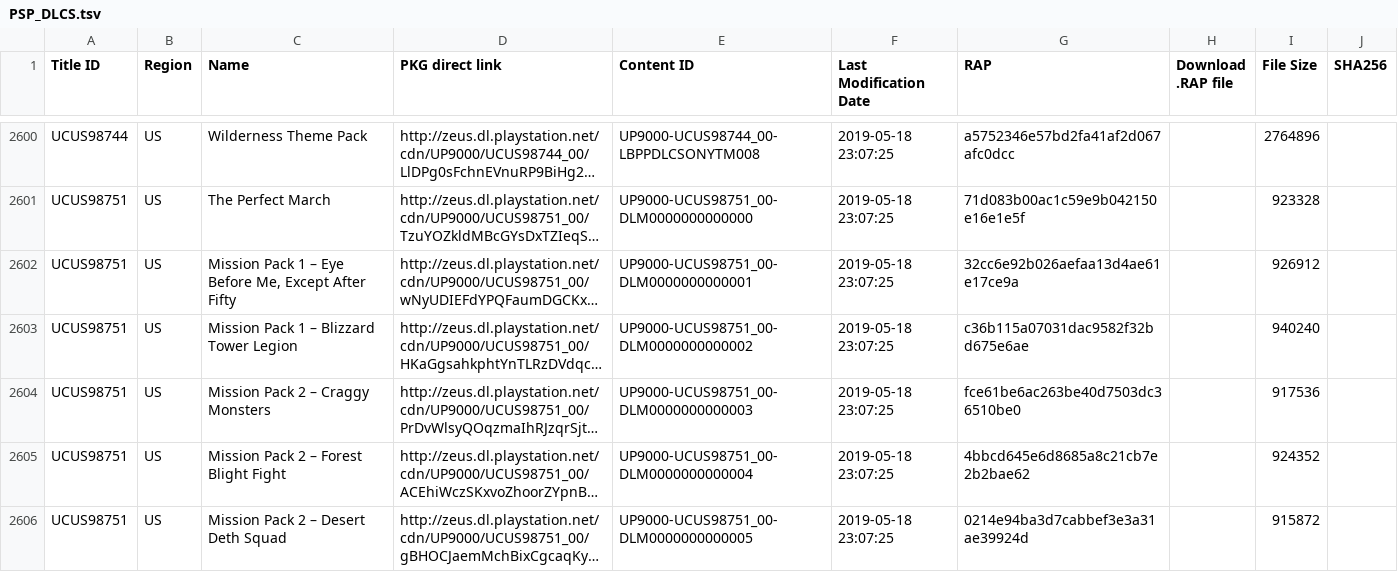
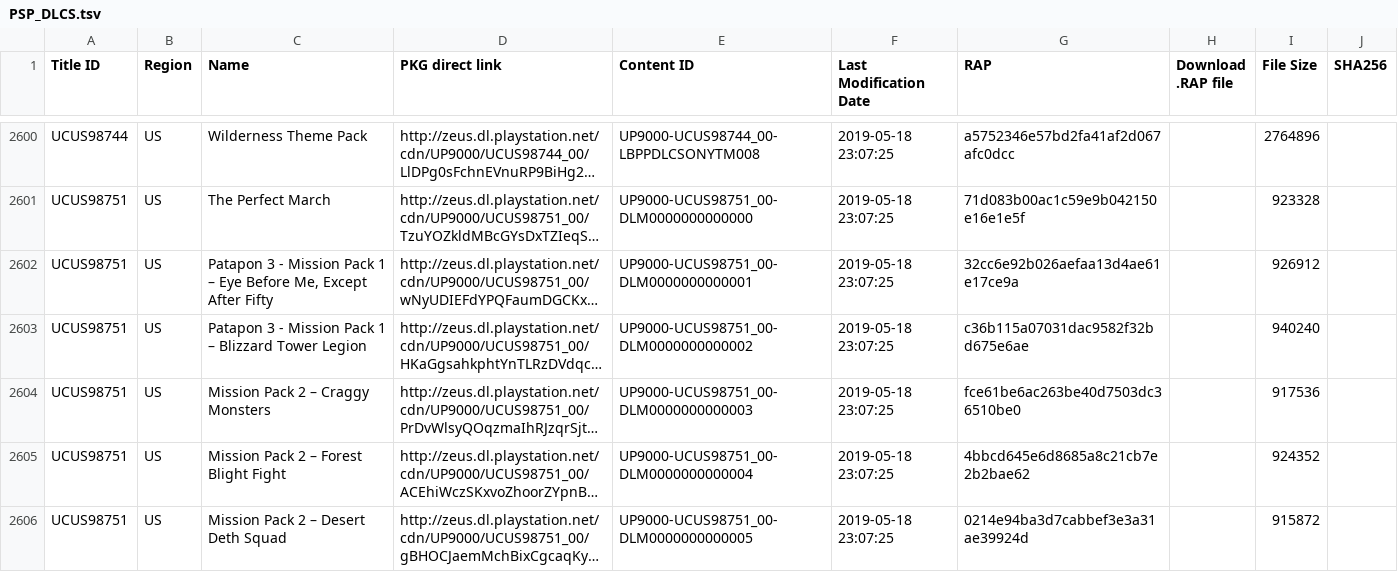
Before and after one commit to 1jtp8sobiu/1jtp8sobiu.github.io, a TSV file: tsv/PSP_DLCS.tsv, drawn as a sheet; only a part is shown, gaps mark what is left out; long unchanged cells end in …; the diff covers the shown part only; the diff names each change by its address in the sheet, - before the commit and + after, or states it on an @@ line.

Commit message:
PSP_DLCS 20260706_085852

```diff
--- a/tsv/PSP_DLCS.tsv
+++ b/tsv/PSP_DLCS.tsv
-C2602 (Name): Mission Pack…
+C2602 (Name): Patapon 3 - Mission Pack…
-C2603 (Name): Mission Pack 1 – Blizzard Tower Legion
+C2603 (Name): Patapon 3 - Mission Pack 1 – Blizzard Tower Legion
```
Also changed, not shown: 15 edited cells elsewhere in this file.
